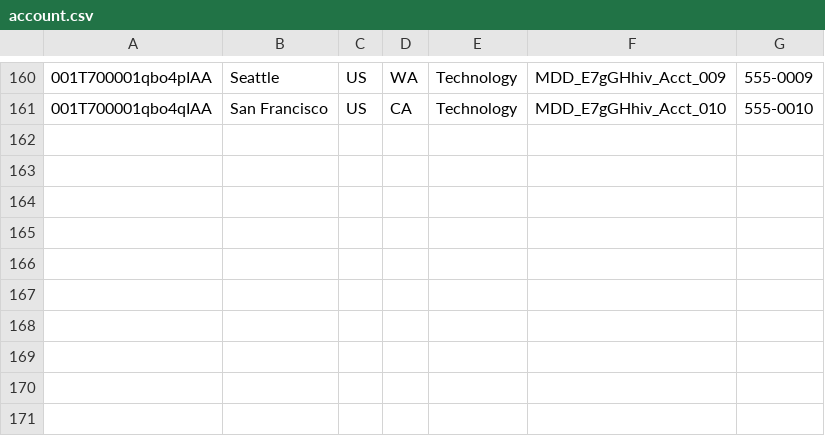
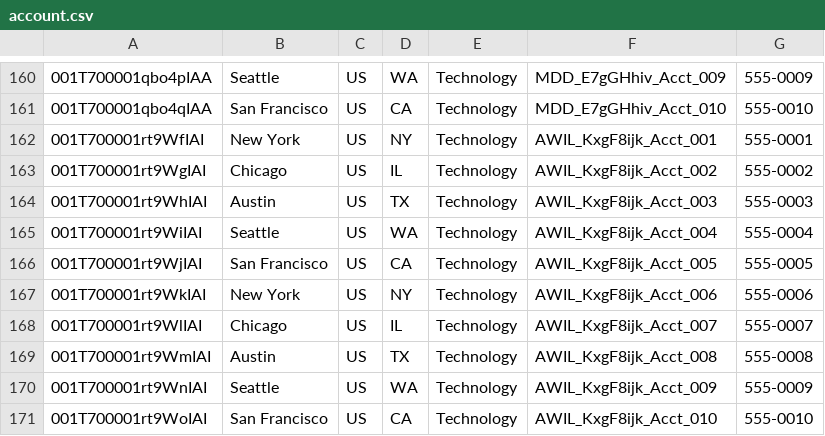
Before and after one commit to saalibilli/GHTestRepoLarge02, a CSV file: dataset/account.csv, drawn as a sheet; only a part is shown, gaps mark what is left out; the diff names each change by its address in the sheet, - before the commit and + after, or states it on an @@ line.

```diff
--- a/dataset/account.csv
+++ b/dataset/account.csv
+row 162: 001T700001rt9WfIAI | New York | US | NY | Technology | AWIL_KxgF8ijk_Acct_001 | 555-0001
+row 163: 001T700001rt9WgIAI | Chicago | US | IL | Technology | AWIL_KxgF8ijk_Acct_002 | 555-0002
+row 164: 001T700001rt9WhIAI | Austin | US | TX | Technology | AWIL_KxgF8ijk_Acct_003 | 555-0003
+row 165: 001T700001rt9WiIAI | Seattle | US | WA | Technology | AWIL_KxgF8ijk_Acct_004 | 555-0004
+row 166: 001T700001rt9WjIAI | San Francisco | US | CA | Technology | AWIL_KxgF8ijk_Acct_005 | 555-0005
+row 167: 001T700001rt9WkIAI | New York | US | NY | Technology | AWIL_KxgF8ijk_Acct_006 | 555-0006
+row 168: 001T700001rt9WlIAI | Chicago | US | IL | Technology | AWIL_KxgF8ijk_Acct_007 | 555-0007
+row 169: 001T700001rt9WmIAI | Austin | US | TX | Technology | AWIL_KxgF8ijk_Acct_008 | 555-0008
+row 170: 001T700001rt9WnIAI | Seattle | US | WA | Technology | AWIL_KxgF8ijk_Acct_009 | 555-0009
+row 171: 001T700001rt9WoIAI | San Francisco | US | CA | Technology | AWIL_KxgF8ijk_Acct_010 | 555-0010
```
Also changed, not shown: dataset/contact.csv, dataset/opportunity.csv, 11 other files.
